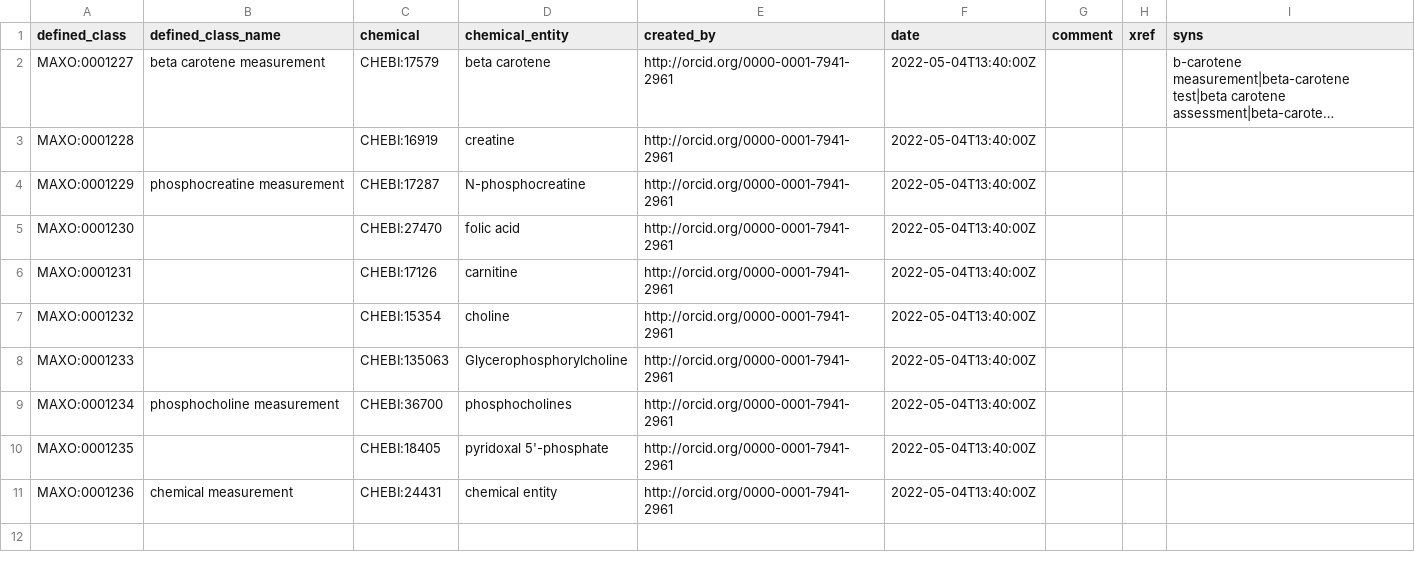
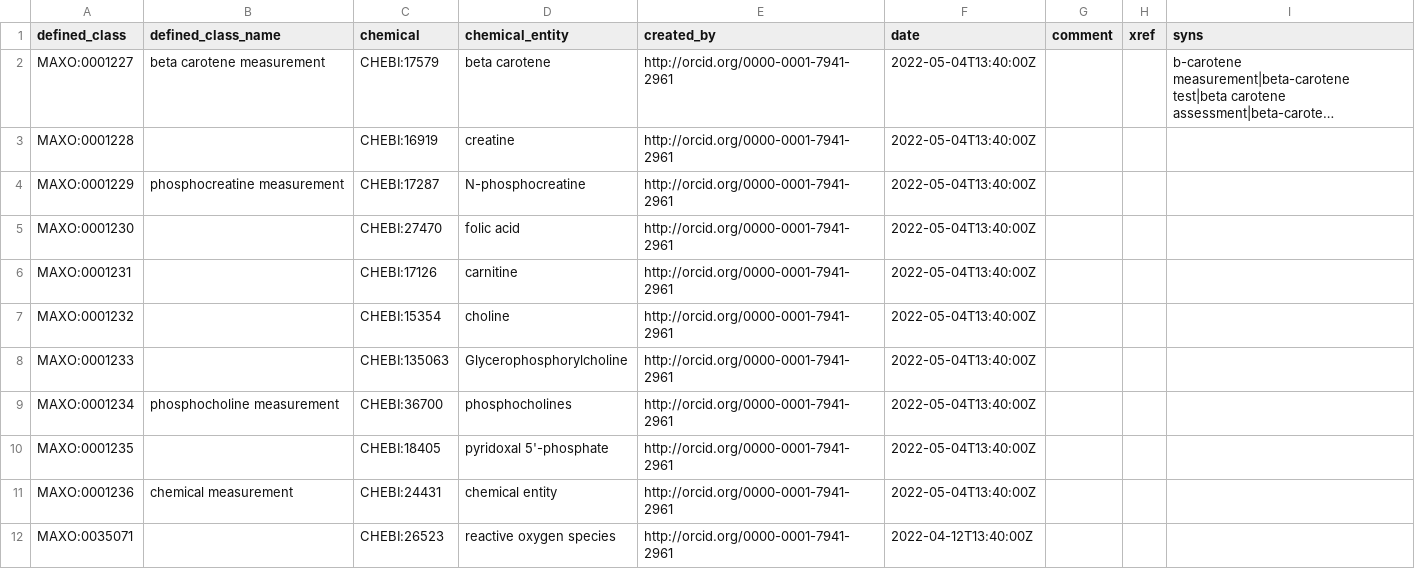
Before and after one commit to monarch-initiative/MAxO, a TSV file: src/patterns/data/manual/chemical_measurement.tsv, drawn as a sheet; long unchanged cells end in ….

Commit message:
add reactive oxygen species measurement #417

```diff
--- a/src/patterns/data/manual/chemical_measurement.tsv
+++ b/src/patterns/data/manual/chemical_measurement.tsv
@@ -11 +11,2 @@ MAXO:0001235		CHEBI:18405	pyridoxal 5'-phosphate	http://orcid.org/0000-0001-7941
 MAXO:0001236	chemical measurement	CHEBI:24431	chemical entity	http://orcid.org/0000-0001-7941-2961	2022-05-04T13:40:00Z			
+MAXO:0035071		CHEBI:26523	reactive oxygen species	http://orcid.org/0000-0001-7941-2961	2022-04-12T13:40:00Z			
```
